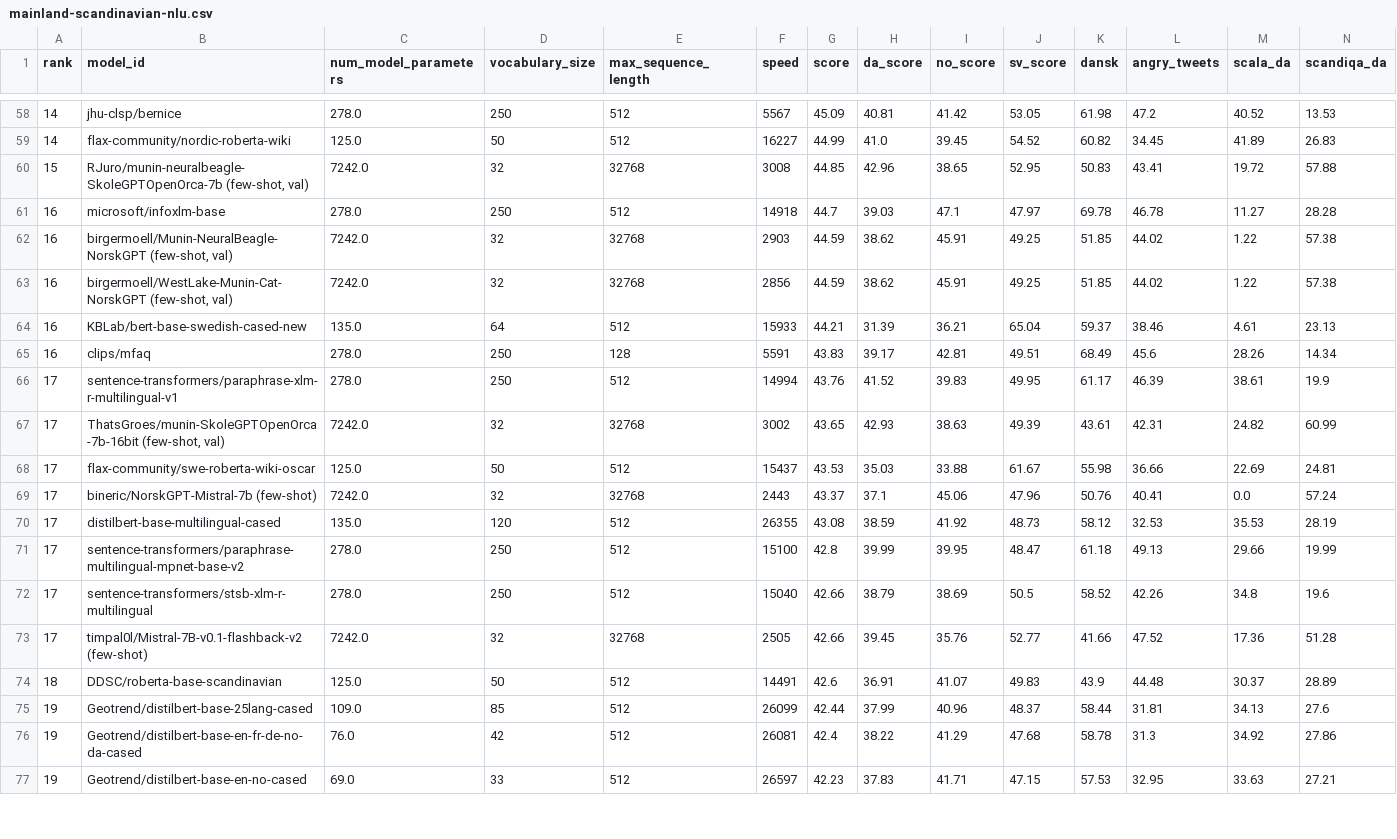
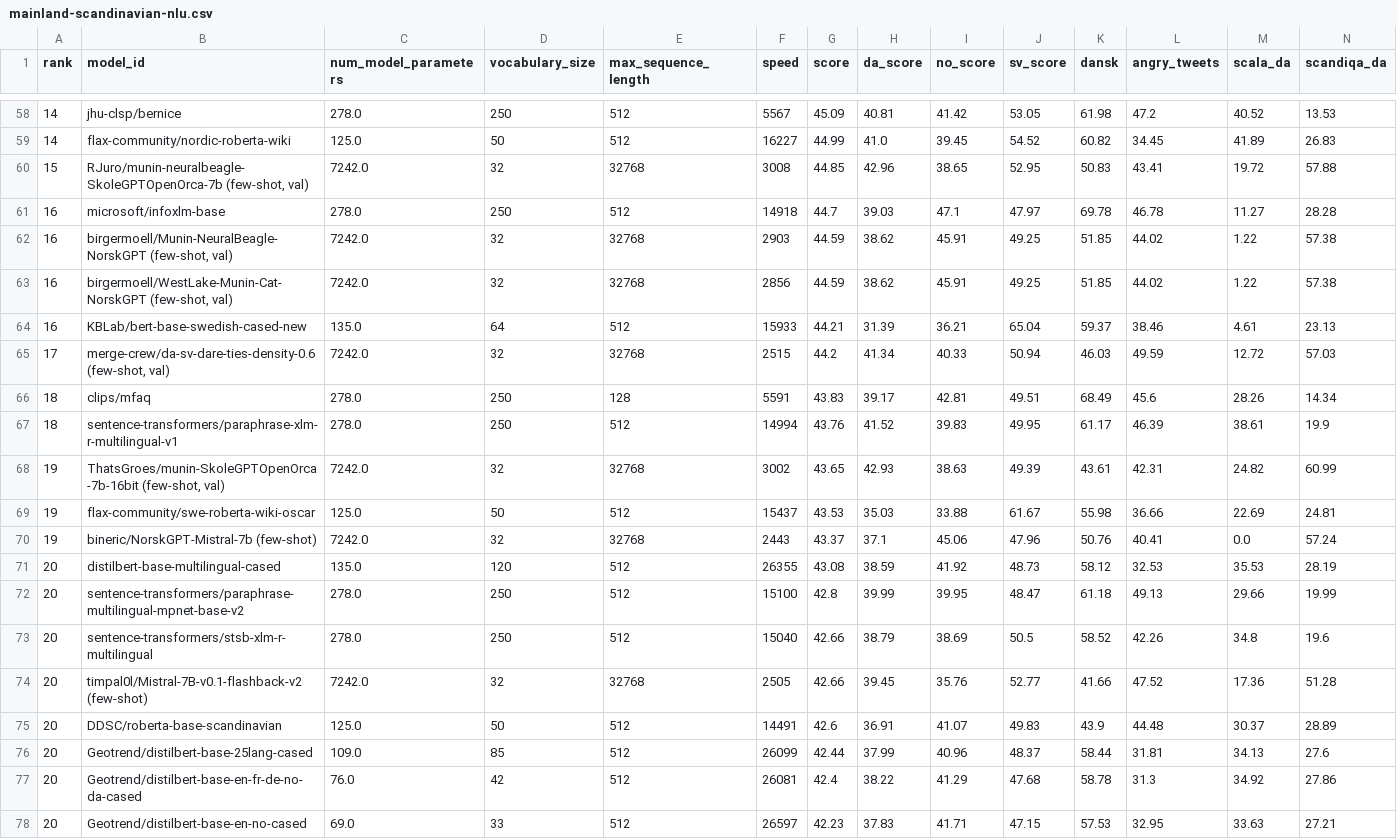
Before and after one commit to ScandEval/scandeval.github.io, a CSV file: mainland-scandinavian-nlu.csv, drawn as a sheet; only a part is shown, gaps mark what is left out; addresses are those after the commit; rows hold the shown columns only; the diff covers the shown part only; the diff names each change by its address in the sheet, - before the commit and + after, or states it on an @@ line.

```diff
--- a/mainland-scandinavian-nlu.csv
+++ b/mainland-scandinavian-nlu.csv
+row 65: 17 | merge-crew/da-sv-dare-ties-density-0.6 (few-shot, val) | 7242.0 | 32 | 32768 | 2515 | 44.2 | 41.34 | 40.33 | 50.94 | 46.03 | 49.59 | 12.72 | 57.03
-A66 (rank): 16
+A66 (rank): 18
-A67 (rank): 17
+A67 (rank): 18
-A68:A70 (rank): 17
+A68:A70 (rank): 19
-A71:A74 (rank): 17
+A71:A74 (rank): 20
-A75 (rank): 18
+A75 (rank): 20
-A76:A78 (rank): 19
+A76:A78 (rank): 20
```
Also changed, not shown: 55 edited cells elsewhere in this file, mainland-scandinavian-nlg.csv, 3 other files.
